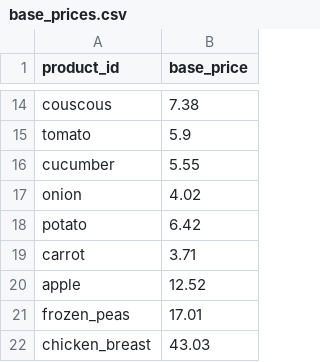
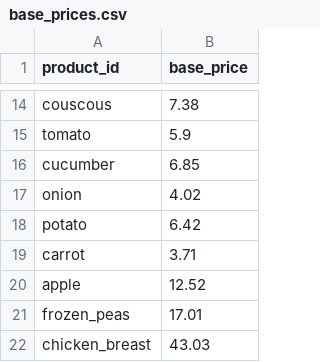
Before and after one commit to samueldratwa-TG/tsarchan-web, a CSV file: public/data/base_prices.csv, drawn as a sheet; only a part is shown, gaps mark what is left out.

```diff
--- a/public/data/base_prices.csv
+++ b/public/data/base_prices.csv
@@ -15,3 +15,3 @@ couscous,7.38
 tomato,5.9
-cucumber,5.55
+cucumber,6.85
 onion,4.02
```
Also changed, not shown: public/data/daily_prices.csv, public/data/index.csv, 12 other files.
